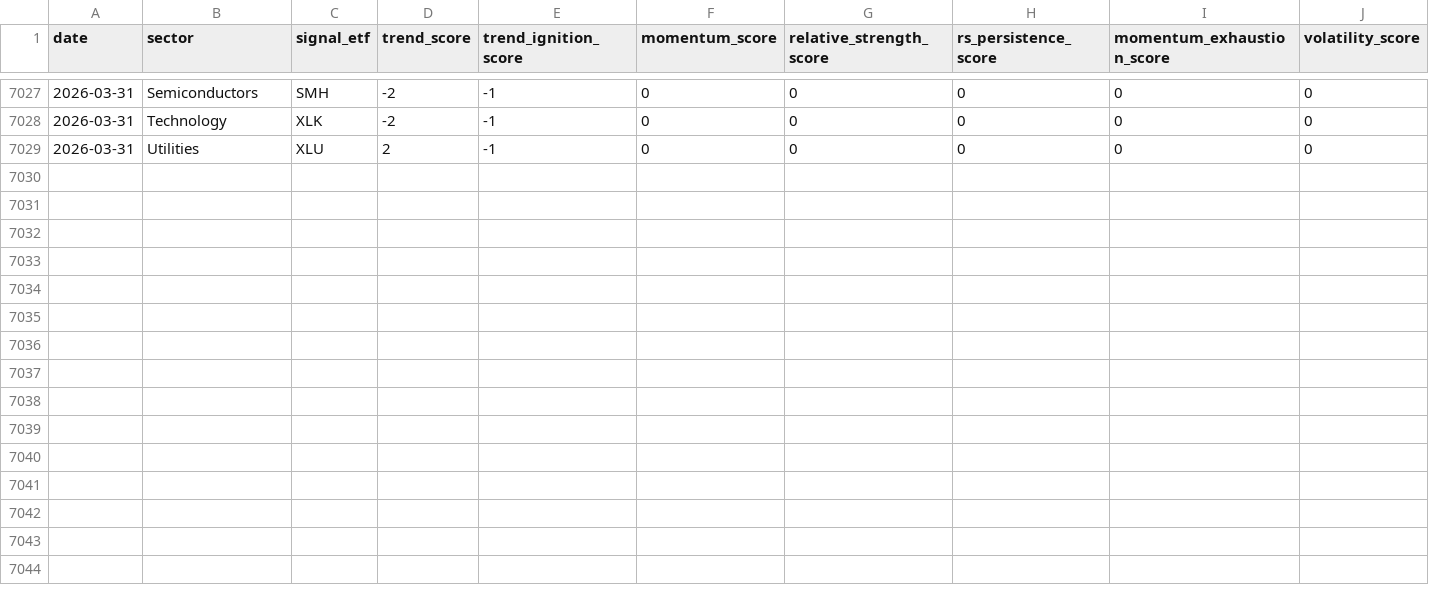
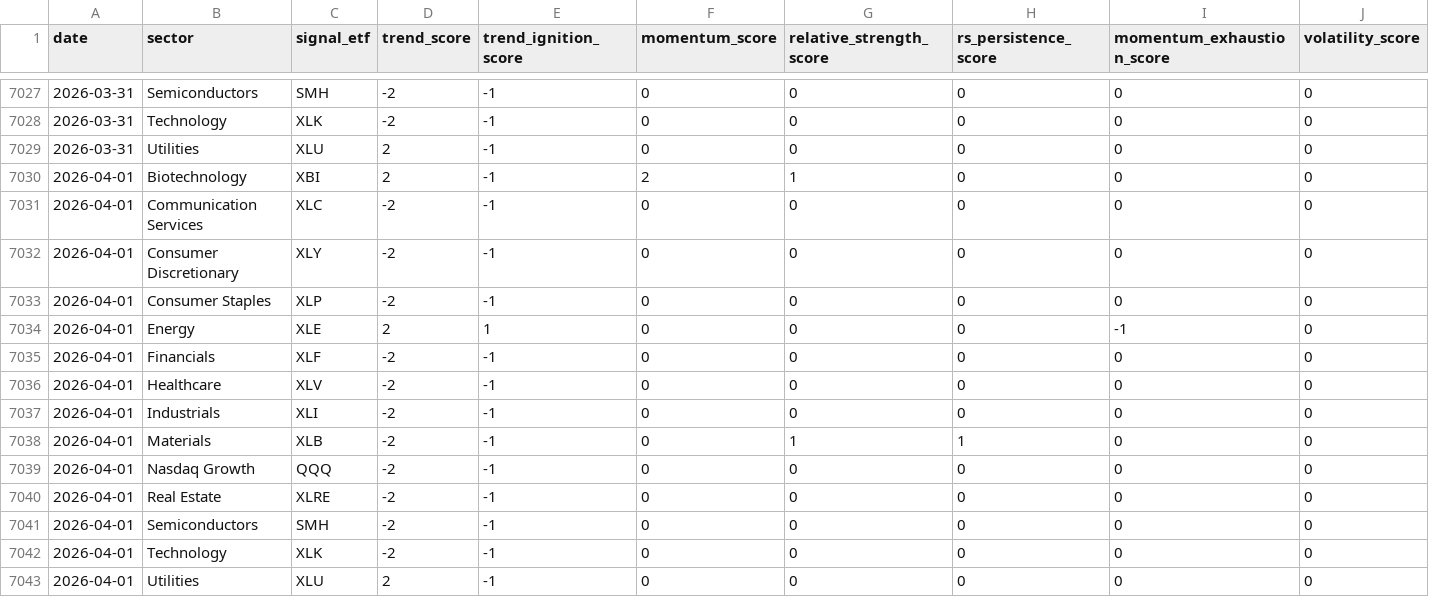
Before and after one commit to mrpink970/sector-research-system, a CSV file: data/indicators.csv, drawn as a sheet; only a part is shown, gaps mark what is left out.

```diff
--- a/data/indicators.csv
+++ b/data/indicators.csv
@@ -7029 +7029,15 @@ date,sector,signal_etf,trend_score,trend_ignition_score,momentum_score,relative_
 2026-03-31,Utilities,XLU,2,-1,0,0,0,0,0
+2026-04-01,Biotechnology,XBI,2,-1,2,1,0,0,0
+2026-04-01,Communication Services,XLC,-2,-1,0,0,0,0,0
+2026-04-01,Consumer Discretionary,XLY,-2,-1,0,0,0,0,0
+2026-04-01,Consumer Staples,XLP,-2,-1,0,0,0,0,0
+2026-04-01,Energy,XLE,2,1,0,0,0,-1,0
+2026-04-01,Financials,XLF,-2,-1,0,0,0,0,0
+2026-04-01,Healthcare,XLV,-2,-1,0,0,0,0,0
+2026-04-01,Industrials,XLI,-2,-1,0,0,0,0,0
+2026-04-01,Materials,XLB,-2,-1,0,1,1,0,0
+2026-04-01,Nasdaq Growth,QQQ,-2,-1,0,0,0,0,0
+2026-04-01,Real Estate,XLRE,-2,-1,0,0,0,0,0
+2026-04-01,Semiconductors,SMH,-2,-1,0,0,0,0,0
+2026-04-01,Technology,XLK,-2,-1,0,0,0,0,0
+2026-04-01,Utilities,XLU,2,-1,0,0,0,0,0
```
Also changed, not shown: data/event_log.csv, data/sector_scores.csv, 2 other files.
